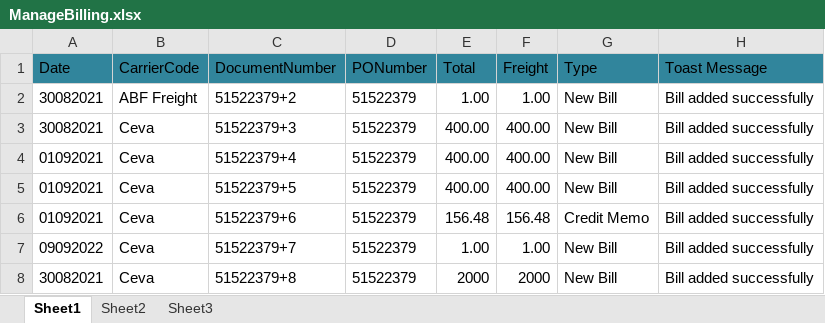
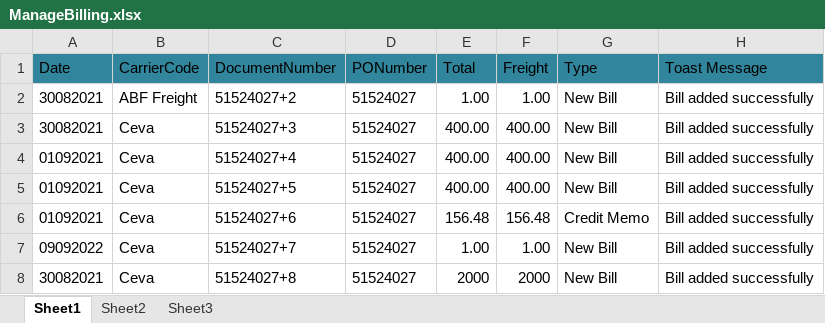
Before and after one commit to pgupta26/qualitesoft, an Excel workbook: binaries/FCfiles/ManageBilling/ManageBilling.xlsx, sheet Sheet1, drawn as a sheet; only a part is shown; values as stored, in another font and other column widths than the file's, no borders; the diff names each change by its address in the sheet, - before the commit and + after, or states it on an @@ line.

```diff
--- a/binaries/FCfiles/ManageBilling/ManageBilling.xlsx (sheet Sheet1)
+++ b/binaries/FCfiles/ManageBilling/ManageBilling.xlsx (sheet Sheet1)
-C2 (DocumentNumber): 51522379+2
+C2 (DocumentNumber): 51524027+2
-D2:D8 (PONumber): 51522379
+D2:D8 (PONumber): 51524027
-C3 (DocumentNumber): 51522379+3
+C3 (DocumentNumber): 51524027+3
-C4 (DocumentNumber): 51522379+4
+C4 (DocumentNumber): 51524027+4
-C5 (DocumentNumber): 51522379+5
+C5 (DocumentNumber): 51524027+5
-C6 (DocumentNumber): 51522379+6
+C6 (DocumentNumber): 51524027+6
-C7 (DocumentNumber): 51522379+7
+C7 (DocumentNumber): 51524027+7
-C8 (DocumentNumber): 51522379+8
+C8 (DocumentNumber): 51524027+8
```
Also changed, not shown: binaries/FCfiles/ManageProducts/ManageProducts.xlsx, binaries/FCfiles/QA_517.xlsx, 11 other files.
